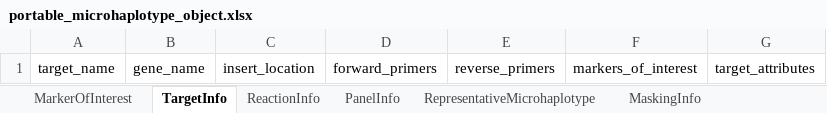
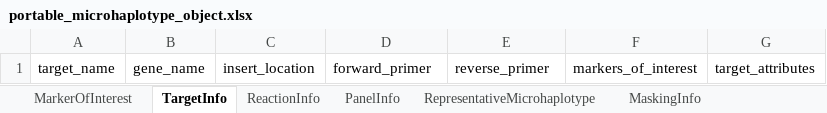
Before and after one commit to PlasmoGenEpi/portable-microhaplotype-object, an Excel workbook: project/excel/portable_microhaplotype_object.xlsx, sheet TargetInfo, drawn as a sheet; values as stored, in another font and other column widths than the file's, no borders; the diff names each change by its address in the sheet, - before the commit and + after, or states it on an @@ line.

```diff
--- a/project/excel/portable_microhaplotype_object.xlsx (sheet TargetInfo)
+++ b/project/excel/portable_microhaplotype_object.xlsx (sheet TargetInfo)
-D1: forward_primers
+D1: forward_primer
-E1: reverse_primers
+E1: reverse_primer
```
Also changed, not shown: sheet SpecimenInfo, sheet ParasiteDensity, sheet PortableMicrohaplotypeObject, sheet ExperimentInfo, sheet RepresentativeMicrohaplotypesForTarget, other sheet tabs, 11 other files.
